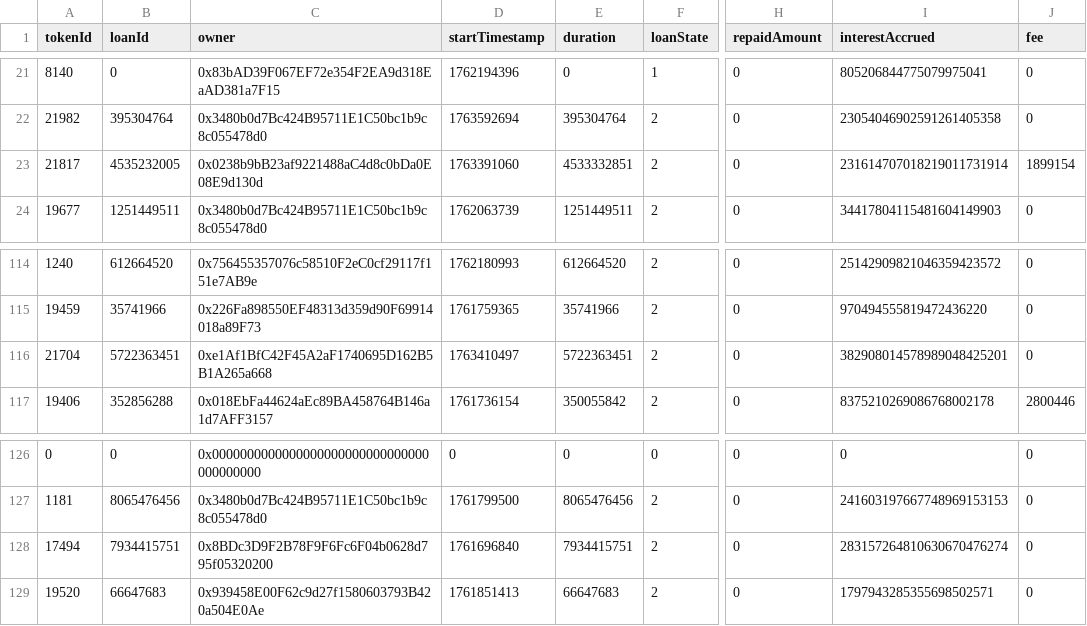
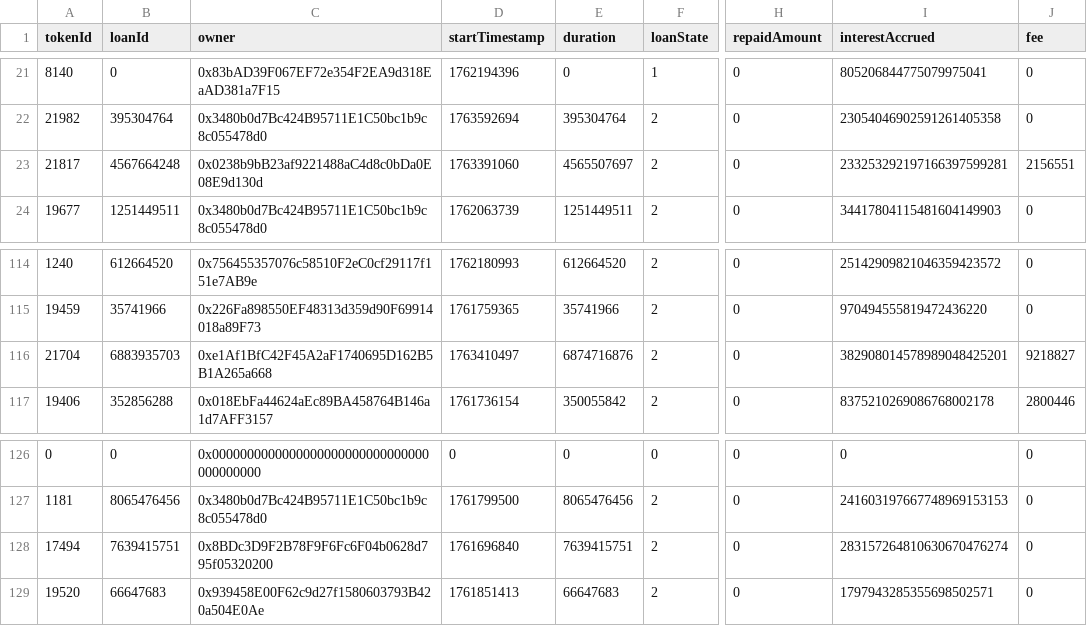
Before and after one commit to vinit-wq/dataFile, a CSV file: loan_details.csv, drawn as a sheet; only a part is shown, gaps mark what is left out; the diff names each change by its address in the sheet, - before the commit and + after, or states it on an @@ line.

Commit message:
Update loan_details.csv

```diff
--- a/loan_details.csv
+++ b/loan_details.csv
-B23 (loanId): 4535232005
+B23 (loanId): 4567664248
-E23 (duration): 4533332851
+E23 (duration): 4565507697
-I23 (interestAccrued): 231614707018219011731914
+I23 (interestAccrued): 233253292197166397599281
-J23 (fee): 1899154
+J23 (fee): 2156551
-B116 (loanId): 5722363451
+B116 (loanId): 6883935703
-E116 (duration): 5722363451
+E116 (duration): 6874716876
-J116 (fee): 0
+J116 (fee): 9218827
-B128 (loanId): 7934415751
+B128 (loanId): 7639415751
-E128 (duration): 7934415751
+E128 (duration): 7639415751
```
